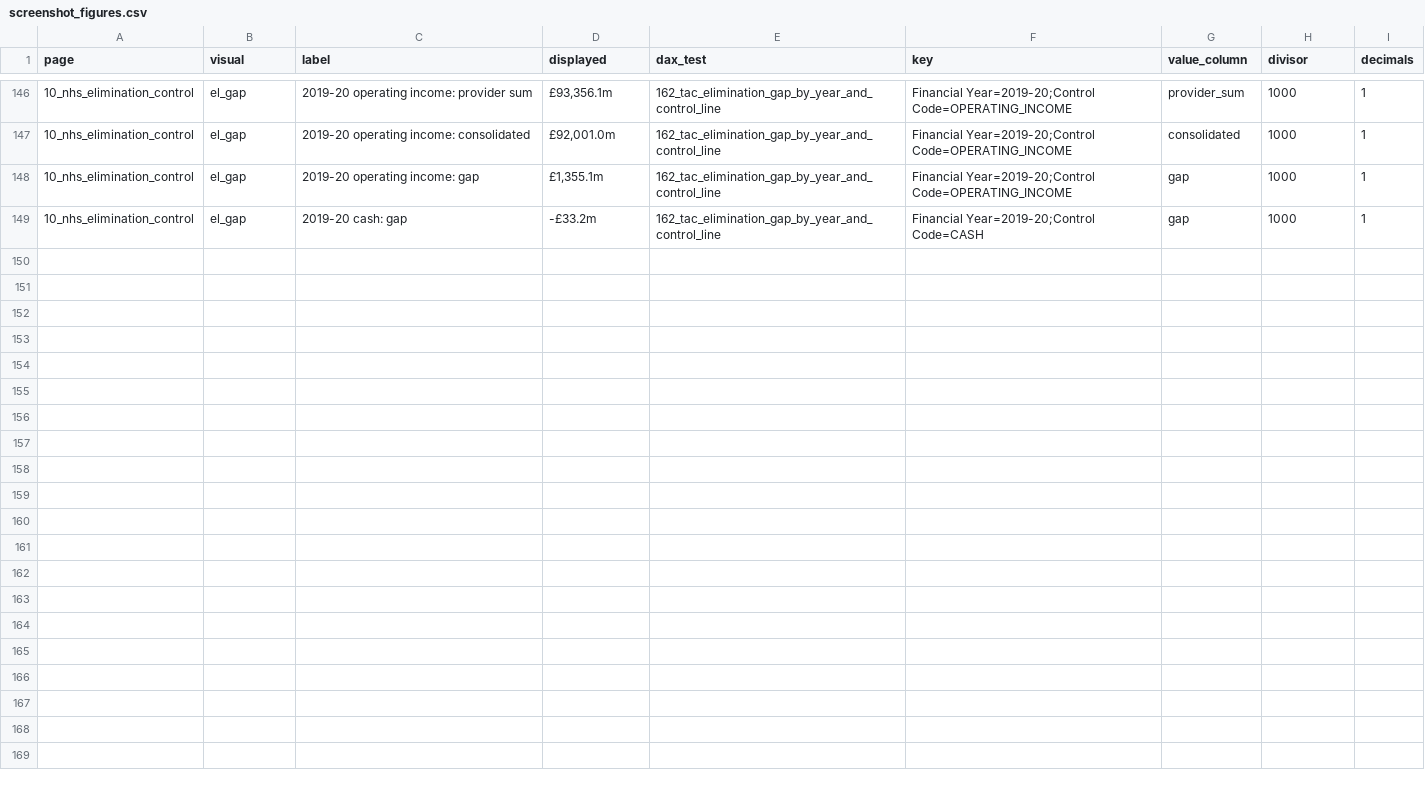
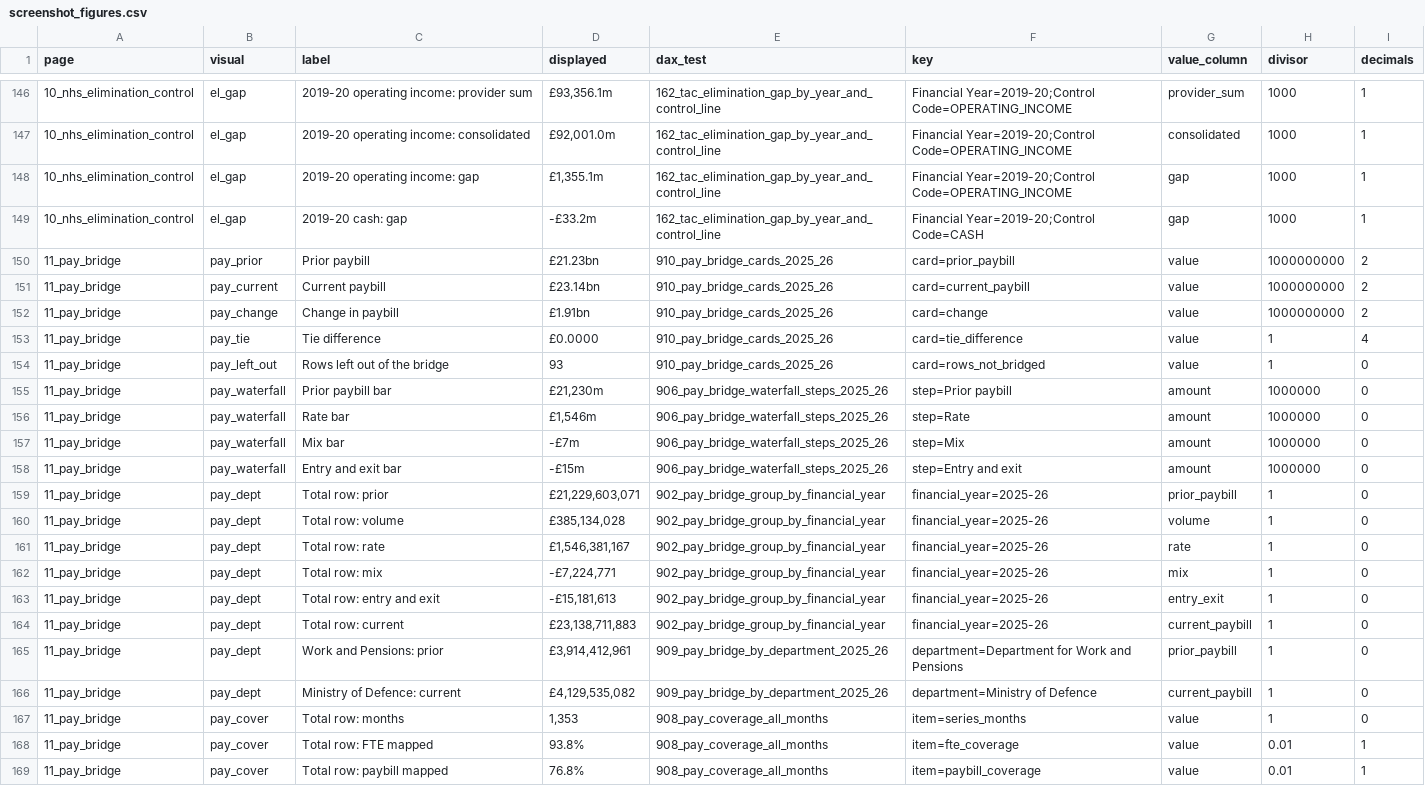
Before and after one commit to Shivansh9307/uk-group-finance-reporting, a CSV file: evidence/report/screenshot_figures.csv, drawn as a sheet; only a part is shown, gaps mark what is left out.

Commit message:
Add the pay bridge page with its screenshot and figures

```diff
--- a/evidence/report/screenshot_figures.csv
+++ b/evidence/report/screenshot_figures.csv
@@ -149 +149,21 @@ page,visual,label,displayed,dax_test,key,value_column,divisor,decimals
 10_nhs_elimination_control,el_gap,2019-20 cash: gap,-£33.2m,162_tac_elimination_gap_by_year_and_control_line,Financial Year=2019-20;Control Code=CASH,gap,1000,1
+11_pay_bridge,pay_prior,Prior paybill,"£21.23bn",910_pay_bridge_cards_2025_26,card=prior_paybill,value,1000000000,2
+11_pay_bridge,pay_current,Current paybill,"£23.14bn",910_pay_bridge_cards_2025_26,card=current_paybill,value,1000000000,2
+11_pay_bridge,pay_change,Change in paybill,"£1.91bn",910_pay_bridge_cards_2025_26,card=change,value,1000000000,2
+11_pay_bridge,pay_tie,Tie difference,"£0.0000",910_pay_bridge_cards_2025_26,card=tie_difference,value,1,4
+11_pay_bridge,pay_left_out,Rows left out of the bridge,93,910_pay_bridge_cards_2025_26,card=rows_not_bridged,value,1,0
+11_pay_bridge,pay_waterfall,Prior paybill bar,"£21,230m",906_pay_bridge_waterfall_steps_2025_26,step=Prior paybill,amount,1000000,0
+11_pay_bridge,pay_waterfall,Rate bar,"£1,546m",906_pay_bridge_waterfall_steps_2025_26,step=Rate,amount,1000000,0
+11_pay_bridge,pay_waterfall,Mix bar,-£7m,906_pay_bridge_waterfall_steps_2025_26,step=Mix,amount,1000000,0
+11_pay_bridge,pay_waterfall,Entry and exit bar,-£15m,906_pay_bridge_waterfall_steps_2025_26,step=Entry and exit,amount,1000000,0
+11_pay_bridge,pay_dept,Total row: prior,"£21,229,603,071",902_pay_bridge_group_by_financial_year,financial_year=2025-26,prior_paybill,1,0
+11_pay_bridge,pay_dept,Total row: volume,"£385,134,028",902_pay_bridge_group_by_financial_year,financial_year=2025-26,volume,1,0
+11_pay_bridge,pay_dept,Total row: rate,"£1,546,381,167",902_pay_bridge_group_by_financial_year,financial_year=2025-26,rate,1,0
+11_pay_bridge,pay_dept,Total row: mix,"-£7,224,771",902_pay_bridge_group_by_financial_year,financial_year=2025-26,mix,1,0
+11_pay_bridge,pay_dept,Total row: entry and exit,"-£15,181,613",902_pay_bridge_group_by_financial_year,financial_year=2025-26,entry_exit,1,0
+11_pay_bridge,pay_dept,Total row: current,"£23,138,711,883",902_pay_bridge_group_by_financial_year,financial_year=2025-26,current_paybill,1,0
+11_pay_bridge,pay_dept,Work and Pensions: prior,"£3,914,412,961",909_pay_bridge_by_department_2025_26,department=Department for Work and Pensions,prior_paybill,1,0
+11_pay_bridge,pay_dept,Ministry of Defence: current,"£4,129,535,082",909_pay_bridge_by_department_2025_26,department=Ministry of Defence,current_paybill,1,0
+11_pay_bridge,pay_cover,Total row: months,"1,353",908_pay_coverage_all_months,item=series_months,value,1,0
+11_pay_bridge,pay_cover,Total row: FTE mapped,93.8%,908_pay_coverage_all_months,item=fte_coverage,value,0.01,1
+11_pay_bridge,pay_cover,Total row: paybill mapped,76.8%,908_pay_coverage_all_months,item=paybill_coverage,value,0.01,1
```
Also changed, not shown: evidence/report/pbir_bpa.csv, 21 other files.
